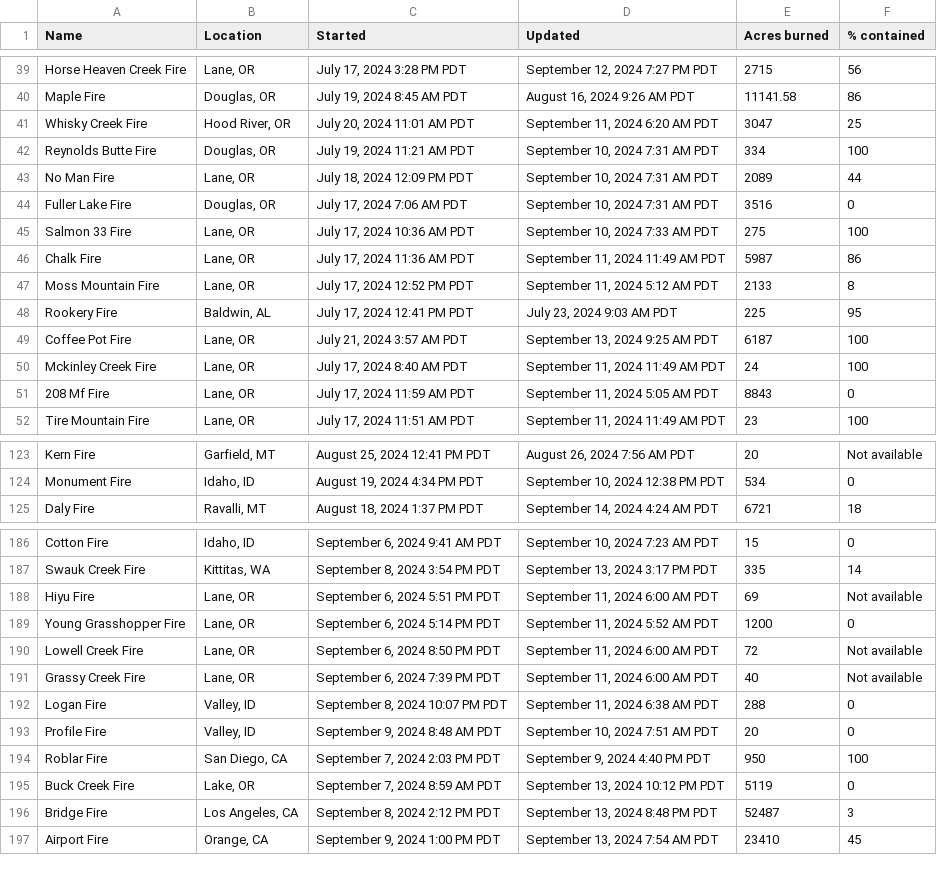
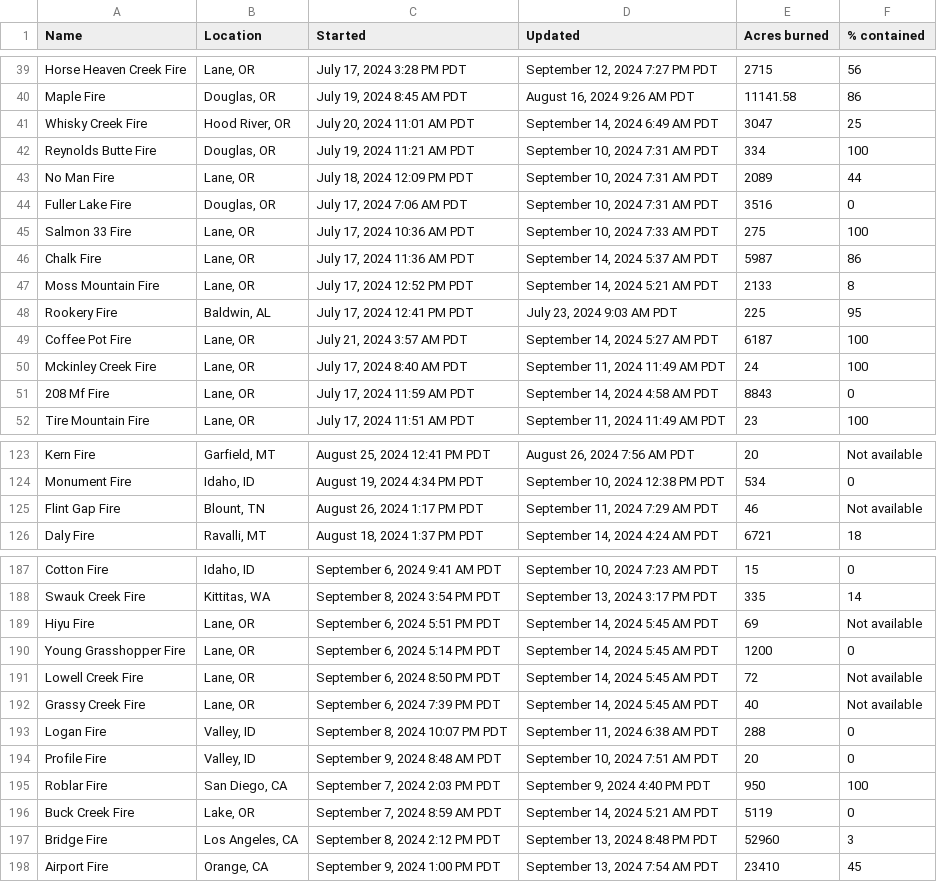
Before and after one commit to cbs-news-data/wildfire_watch, a CSV file: data/wildfires_datawrapper_save.csv, drawn as a sheet; only a part is shown, gaps mark what is left out; the diff covers the shown part only.

```diff
--- a/data/wildfires_datawrapper_save.csv
+++ b/data/wildfires_datawrapper_save.csv
@@ -40,3 +40,3 @@ Horse Heaven Creek Fire,"Lane, OR","July 17, 2024 3:28 PM PDT","September 12, 20
 Maple Fire,"Douglas, OR","July 19, 2024 8:45 AM PDT","August 16, 2024 9:26 AM PDT",11141.58,86
-Whisky Creek Fire,"Hood River, OR","July 20, 2024 11:01 AM PDT","September 11, 2024 6:20 AM PDT",3047,25
+Whisky Creek Fire,"Hood River, OR","July 20, 2024 11:01 AM PDT","September 14, 2024 6:49 AM PDT",3047,25
 Reynolds Butte Fire,"Douglas, OR","July 19, 2024 11:21 AM PDT","September 10, 2024 7:31 AM PDT",334,100
@@ -45,8 +45,8 @@ Fuller Lake Fire,"Douglas, OR","July 17, 2024 7:06 AM PDT","September 10, 2024 7
 Salmon 33 Fire,"Lane, OR","July 17, 2024 10:36 AM PDT","September 10, 2024 7:33 AM PDT",275,100
-Chalk Fire,"Lane, OR","July 17, 2024 11:36 AM PDT","September 11, 2024 11:49 AM PDT",5987,86
-Moss Mountain Fire,"Lane, OR","July 17, 2024 12:52 PM PDT","September 11, 2024 5:12 AM PDT",2133,8
+Chalk Fire,"Lane, OR","July 17, 2024 11:36 AM PDT","September 14, 2024 5:37 AM PDT",5987,86
+Moss Mountain Fire,"Lane, OR","July 17, 2024 12:52 PM PDT","September 14, 2024 5:21 AM PDT",2133,8
 Rookery Fire,"Baldwin, AL","July 17, 2024 12:41 PM PDT","July 23, 2024 9:03 AM PDT",225,95
-Coffee Pot Fire,"Lane, OR","July 21, 2024 3:57 AM PDT","September 13, 2024 9:25 AM PDT",6187,100
+Coffee Pot Fire,"Lane, OR","July 21, 2024 3:57 AM PDT","September 14, 2024 5:27 AM PDT",6187,100
 Mckinley Creek Fire,"Lane, OR","July 17, 2024 8:40 AM PDT","September 11, 2024 11:49 AM PDT",24,100
-208 Mf Fire,"Lane, OR","July 17, 2024 11:59 AM PDT","September 11, 2024 5:05 AM PDT",8843,0
+208 Mf Fire,"Lane, OR","July 17, 2024 11:59 AM PDT","September 14, 2024 4:58 AM PDT",8843,0
 Tire Mountain Fire,"Lane, OR","July 17, 2024 11:51 AM PDT","September 11, 2024 11:49 AM PDT",23,100
@@ -124,2 +124,3 @@ Kern Fire,"Garfield, MT","August 25, 2024 12:41 PM PDT","August 26, 2024 7:56 AM
 Monument Fire,"Idaho, ID","August 19, 2024 4:34 PM PDT","September 10, 2024 12:38 PM PDT",534,0
+Flint Gap Fire,"Blount, TN","August 26, 2024 1:17 PM PDT","September 11, 2024 7:29 AM PDT",46,Not available
 Daly Fire,"Ravalli, MT","August 18, 2024 1:37 PM PDT","September 14, 2024 4:24 AM PDT",6721,18
@@ -187,6 +188,6 @@ Cotton Fire,"Idaho, ID","September 6, 2024 9:41 AM PDT","September 10, 2024 7:23
 Swauk Creek Fire,"Kittitas, WA","September 8, 2024 3:54 PM PDT","September 13, 2024 3:17 PM PDT",335,14
-Hiyu Fire,"Lane, OR","September 6, 2024 5:51 PM PDT","September 11, 2024 6:00 AM PDT",69,Not available
-Young Grasshopper Fire,"Lane, OR","September 6, 2024 5:14 PM PDT","September 11, 2024 5:52 AM PDT",1200,0
-Lowell Creek Fire,"Lane, OR","September 6, 2024 8:50 PM PDT","September 11, 2024 6:00 AM PDT",72,Not available
-Grassy Creek Fire,"Lane, OR","September 6, 2024 7:39 PM PDT","September 11, 2024 6:00 AM PDT",40,Not available
+Hiyu Fire,"Lane, OR","September 6, 2024 5:51 PM PDT","September 14, 2024 5:45 AM PDT",69,Not available
+Young Grasshopper Fire,"Lane, OR","September 6, 2024 5:14 PM PDT","September 14, 2024 5:45 AM PDT",1200,0
+Lowell Creek Fire,"Lane, OR","September 6, 2024 8:50 PM PDT","September 14, 2024 5:45 AM PDT",72,Not available
+Grassy Creek Fire,"Lane, OR","September 6, 2024 7:39 PM PDT","September 14, 2024 5:45 AM PDT",40,Not available
 Logan Fire,"Valley, ID","September 8, 2024 10:07 PM PDT","September 11, 2024 6:38 AM PDT",288,0
@@ -194,4 +195,4 @@ Profile Fire,"Valley, ID","September 9, 2024 8:48 AM PDT","September 10, 2024 7:
 Roblar Fire,"San Diego, CA","September 7, 2024 2:03 PM PDT","September 9, 2024 4:40 PM PDT",950,100
-Buck Creek Fire,"Lake, OR","September 7, 2024 8:59 AM PDT","September 13, 2024 10:12 PM PDT",5119,0
-Bridge Fire,"Los Angeles, CA","September 8, 2024 2:12 PM PDT","September 13, 2024 8:48 PM PDT",52487,3
+Buck Creek Fire,"Lake, OR","September 7, 2024 8:59 AM PDT","September 14, 2024 5:21 AM PDT",5119,0
+Bridge Fire,"Los Angeles, CA","September 8, 2024 2:12 PM PDT","September 13, 2024 8:48 PM PDT",52960,3
 Airport Fire,"Orange, CA","September 9, 2024 1:00 PM PDT","September 13, 2024 7:54 AM PDT",23410,45
```
Also changed, not shown: 8 edited cells elsewhere in this file, data/wildfires_save.csv, 4 other files.
